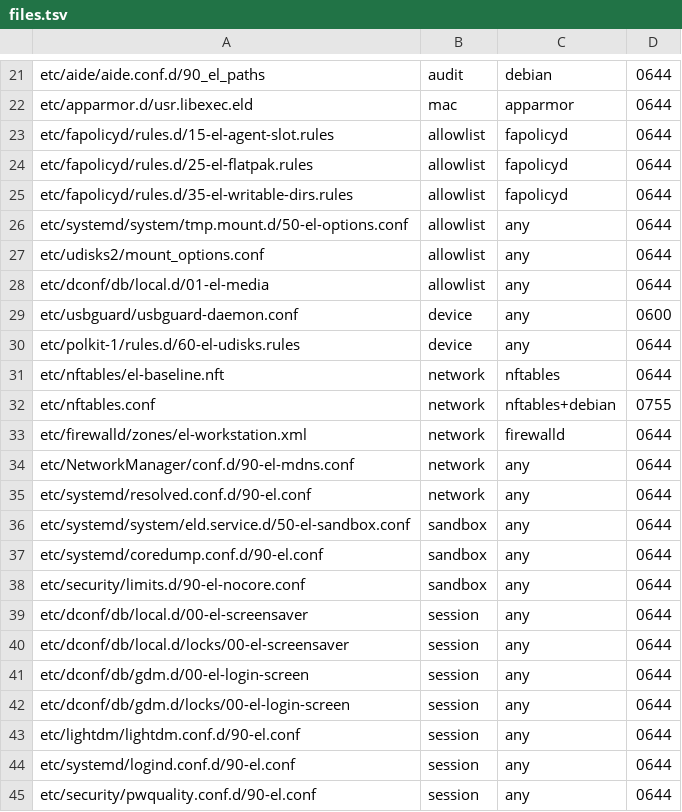
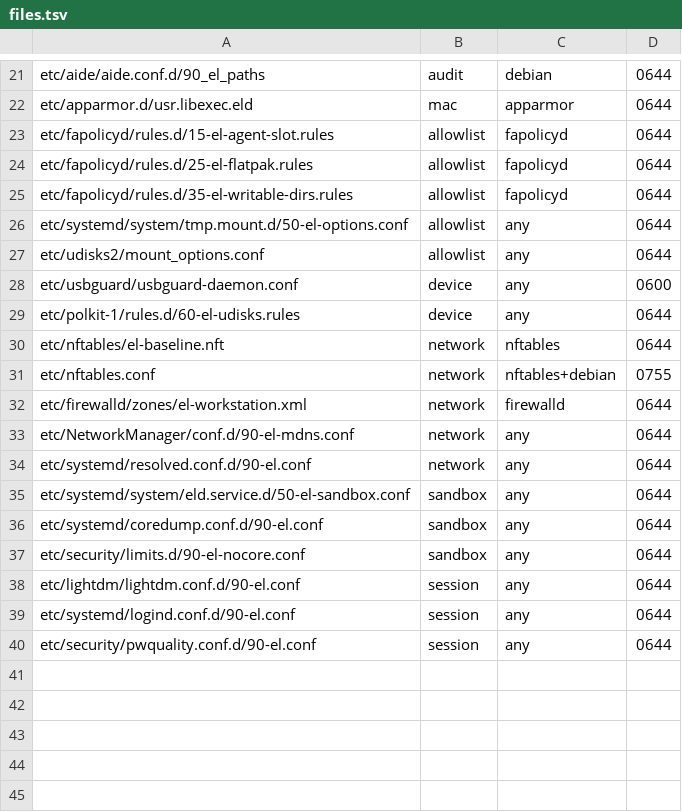
Before and after one commit to RohiRIK/enterprise-linux, a TSV file: security/hardening/data/files.tsv, drawn as a sheet; only a part is shown, gaps mark what is left out; the diff names each change by its address in the sheet, - before the commit and + after, or states it on an @@ line.

```diff
--- a/security/hardening/data/files.tsv
+++ b/security/hardening/data/files.tsv
-row 28: etc/dconf/db/local.d/01-el-media | allowlist | any | 0644
-row 39: etc/dconf/db/local.d/00-el-screensaver | session | any | 0644
-row 40: etc/dconf/db/local.d/locks/00-el-screensaver | session | any | 0644
-row 41: etc/dconf/db/gdm.d/00-el-login-screen | session | any | 0644
-row 42: etc/dconf/db/gdm.d/locks/00-el-login-screen | session | any | 0644
```
Also changed, not shown: 9 other files.
